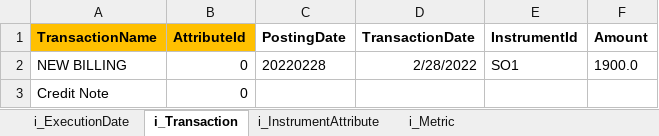
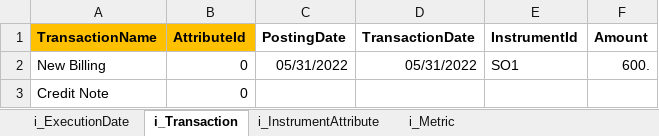
Before and after one commit to 19btech/subledger, an Excel workbook: model/processed_outputSO1.xlsx, sheet i_Transaction, drawn as a sheet; values as stored, in another font and other column widths than the file's, no borders; removed rows and columns are numbered as before the commit, all else as after; the diff names each change by its address in the sheet, - before the commit and + after, or states it on an @@ line.

```diff
--- a/model/processed_outputSO1.xlsx (sheet i_Transaction)
+++ b/model/processed_outputSO1.xlsx (sheet i_Transaction)
-row 2: NEW BILLING | 0 | 20220228 | 2/28/2022 | SO1 | 1900.0
+row 2: New Billing | 0 | 05/31/2022 | 05/31/2022 | SO1 | 600.
```
Also changed, not shown: sheet RevRec_Calc, sheet i_Metric, sheet i_InstrumentAttribute, sheet ProductCatalog_Allocation_Calc, sheet o_Transaction, sheet i_ExecutionDate, model/processed_outputIDHJ-EGNY.xlsx, model/processed_outputLOAN1.xlsx, 43 other files.
